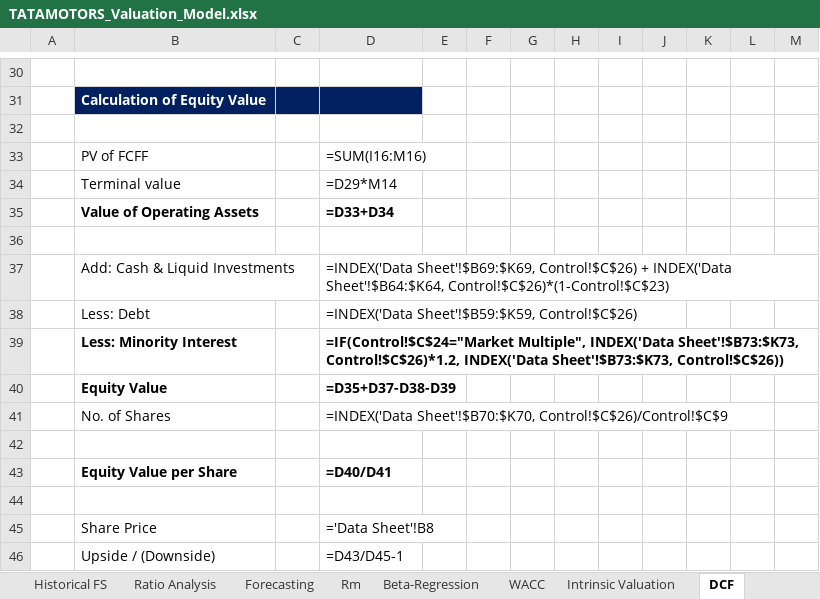
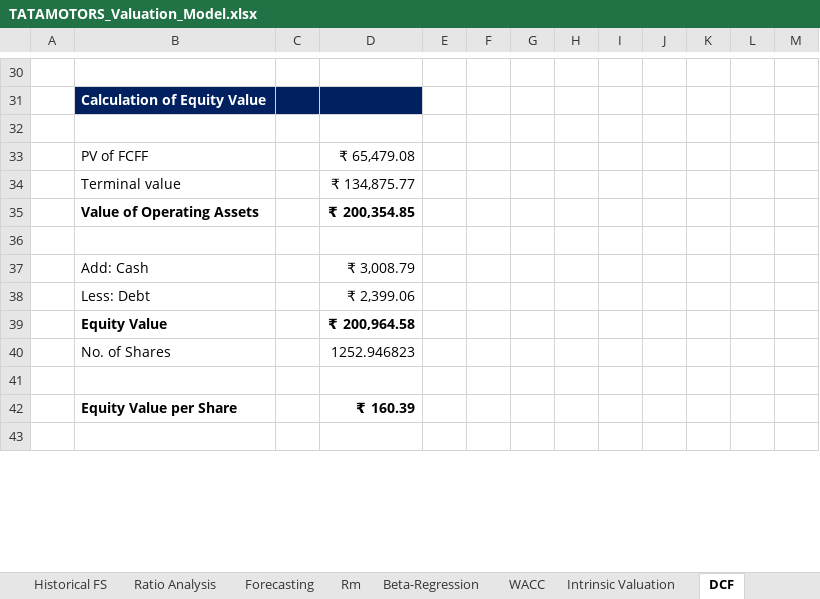
Before and after one commit to lovish052003-commits/valuation--terminal, an Excel workbook: exports/TATAMOTORS_Valuation_Model.xlsx, sheet DCF, drawn as a sheet; only a part is shown, gaps mark what is left out; values as stored, in another font and other column widths than the file's, no borders; formulas without a stored value are shown as written; charts and pictures not drawn; removed rows and columns are numbered as before the commit, all else as after; the diff covers the shown part only; the diff names each change by its address in the sheet, - before the commit and + after, or states it on an @@ line.

```diff
--- a/exports/TATAMOTORS_Valuation_Model.xlsx (sheet DCF)
+++ b/exports/TATAMOTORS_Valuation_Model.xlsx (sheet DCF)
-D33: =SUM(I16:M16)
+D33: ₹ 65,479.08
-D34: =D29*M14
+D34: ₹ 134,875.77
-D35: =D33+D34
+D35: ₹ 200,354.85
-row 37:  | Add: Cash & Liquid Investments |  | =INDEX('Data Sheet'!$B69:$K69, Control!$C$26) + INDEX('Data Sheet'!$B64:$K64, Control!$C$26)*(1-Control!$C$23)
+row 37:  | Add: Cash |  | ₹ 3,008.79
-D38: =INDEX('Data Sheet'!$B59:$K59, Control!$C$26)
+D38: ₹ 2,399.06
-row 39:  | Less: Minority Interest |  | =IF(Control!$C$24="Market Multiple", INDEX('Data Sheet'!$B73:$K73, Control!$C$26)*1.2, INDEX('Data Sheet'!$B73:$K73, Control!$C$26))
-D39: =D35+D37-D38-D39
+D39: ₹ 200,964.58
-D40: =INDEX('Data Sheet'!$B70:$K70, Control!$C$26)/Control!$C$9
+D40: 1252.946823
-D42: =D40/D41
+D42: ₹ 160.39
-row 45:  | Share Price |  | ='Data Sheet'!B8
-row 46:  | Upside / (Downside) |  | =D43/D45-1
```
Also changed, not shown: 8 added rows, 45 removed rows, 21 edited cells and cell formats elsewhere in this sheet, sheet Beta-Regression, sheet Raw FS, sheet Raw Data, sheet Historical FS, sheet Data Sheet, sheet Common Size Statement, 14 more sheets, other sheet tabs, formulas that keep their value, charts or pictures, 3 other files.
